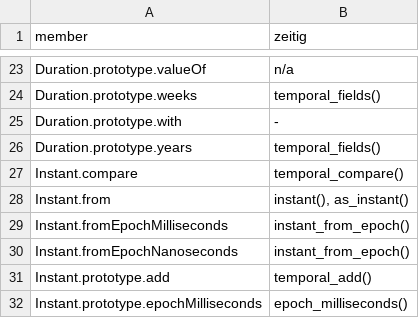
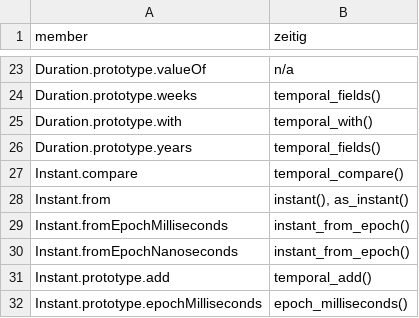
Before and after one commit to pedrobtz/zeitig, a CSV file: tools/temporal-oracle/api-map.csv, drawn as a sheet; only a part is shown, gaps mark what is left out.

```diff
--- a/tools/temporal-oracle/api-map.csv
+++ b/tools/temporal-oracle/api-map.csv
@@ -24,3 +24,3 @@ Duration.prototype.valueOf,"n/a"
 Duration.prototype.weeks,"temporal_fields()"
-Duration.prototype.with,"-"
+Duration.prototype.with,"temporal_with()"
 Duration.prototype.years,"temporal_fields()"
```
Also changed, not shown: 7 other files.
